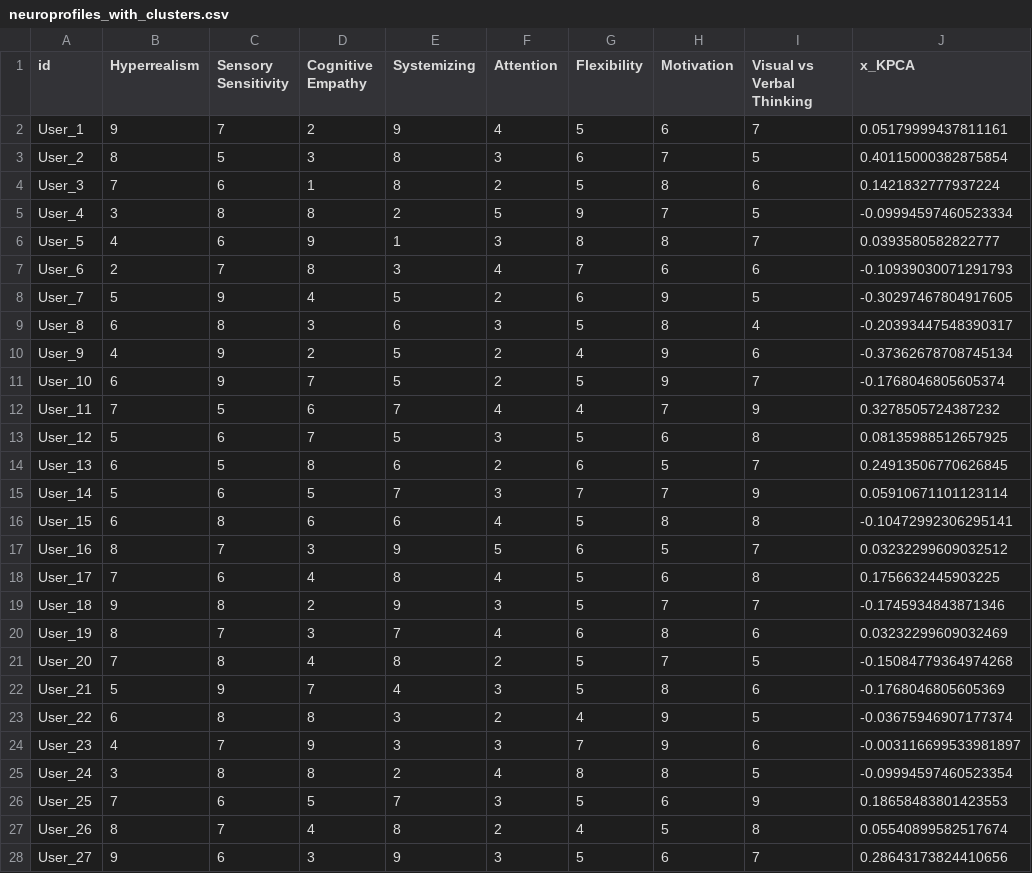
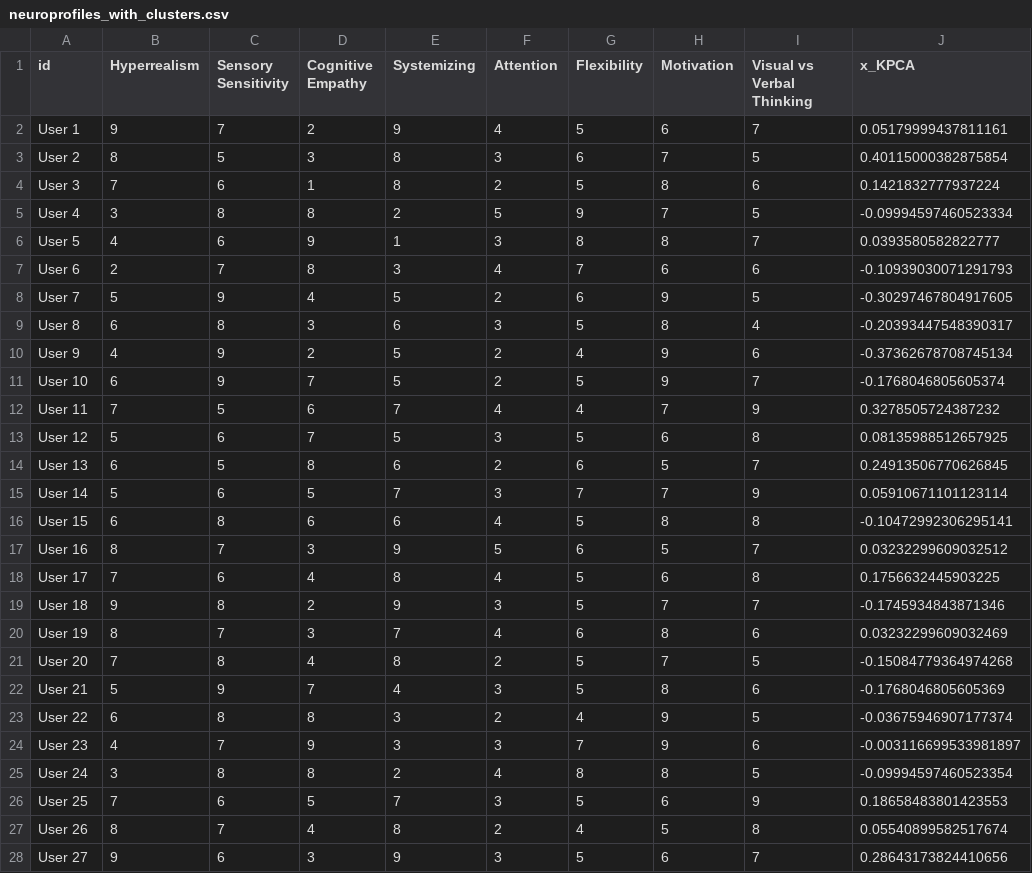
Before and after one commit to laiadc/ND_test, a CSV file: neuroprofiles_with_clusters.csv, drawn as a sheet; only a part is shown; the diff covers the shown part only; the diff names each change by its address in the sheet, - before the commit and + after, or states it on an @@ line.

```diff
--- a/neuroprofiles_with_clusters.csv
+++ b/neuroprofiles_with_clusters.csv
-A2 (id): User_1
+A2 (id): User 1
-A3 (id): User_2
+A3 (id): User 2
-A4 (id): User_3
+A4 (id): User 3
-A5 (id): User_4
+A5 (id): User 4
-A6 (id): User_5
+A6 (id): User 5
-A7 (id): User_6
+A7 (id): User 6
-A8 (id): User_7
+A8 (id): User 7
-A9 (id): User_8
+A9 (id): User 8
-A10 (id): User_9
+A10 (id): User 9
-A11 (id): User_10
+A11 (id): User 10
-A12 (id): User_11
+A12 (id): User 11
-A13 (id): User_12
+A13 (id): User 12
-A14 (id): User_13
+A14 (id): User 13
-A15 (id): User_14
+A15 (id): User 14
-A16 (id): User_15
+A16 (id): User 15
-A17 (id): User_16
+A17 (id): User 16
-A18 (id): User_17
+A18 (id): User 17
-A19 (id): User_18
+A19 (id): User 18
-A20 (id): User_19
+A20 (id): User 19
-A21 (id): User_20
+A21 (id): User 20
-A22 (id): User_21
+A22 (id): User 21
-A23 (id): User_22
+A23 (id): User 22
-A24 (id): User_23
+A24 (id): User 23
-A25 (id): User_24
+A25 (id): User 24
-A26 (id): User_25
+A26 (id): User 25
-A27 (id): User_26
+A27 (id): User 26
-A28 (id): User_27
+A28 (id): User 27
```
Also changed, not shown: 3 edited cells elsewhere in this file, edges.csv.
